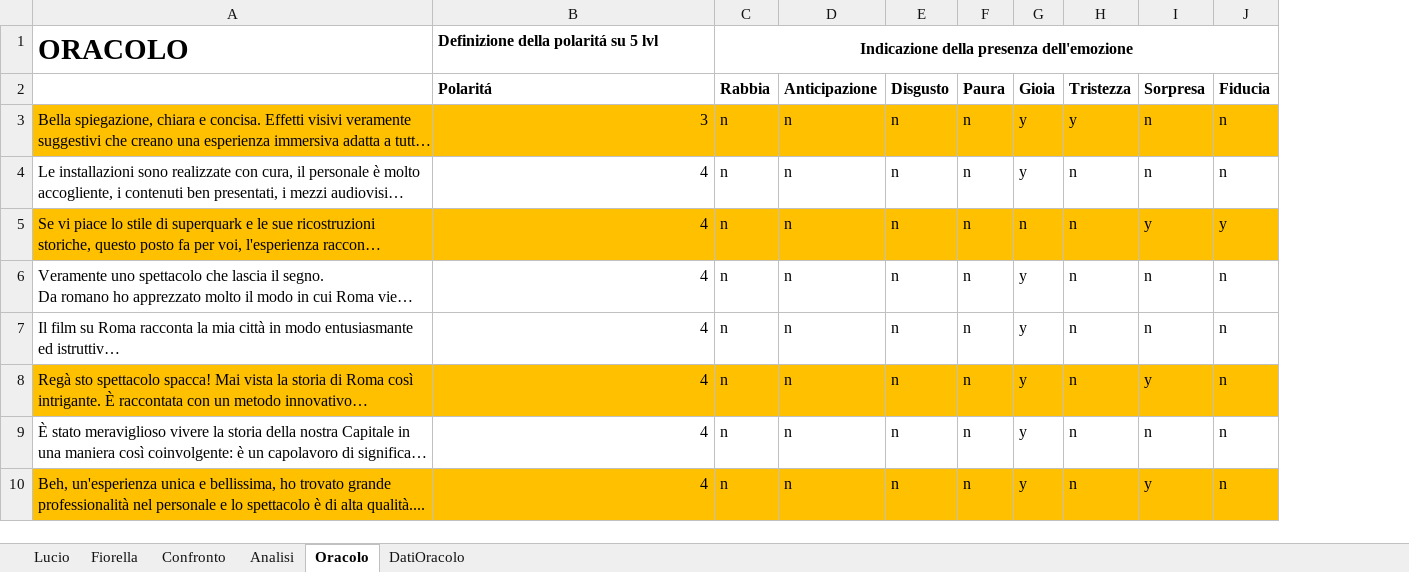
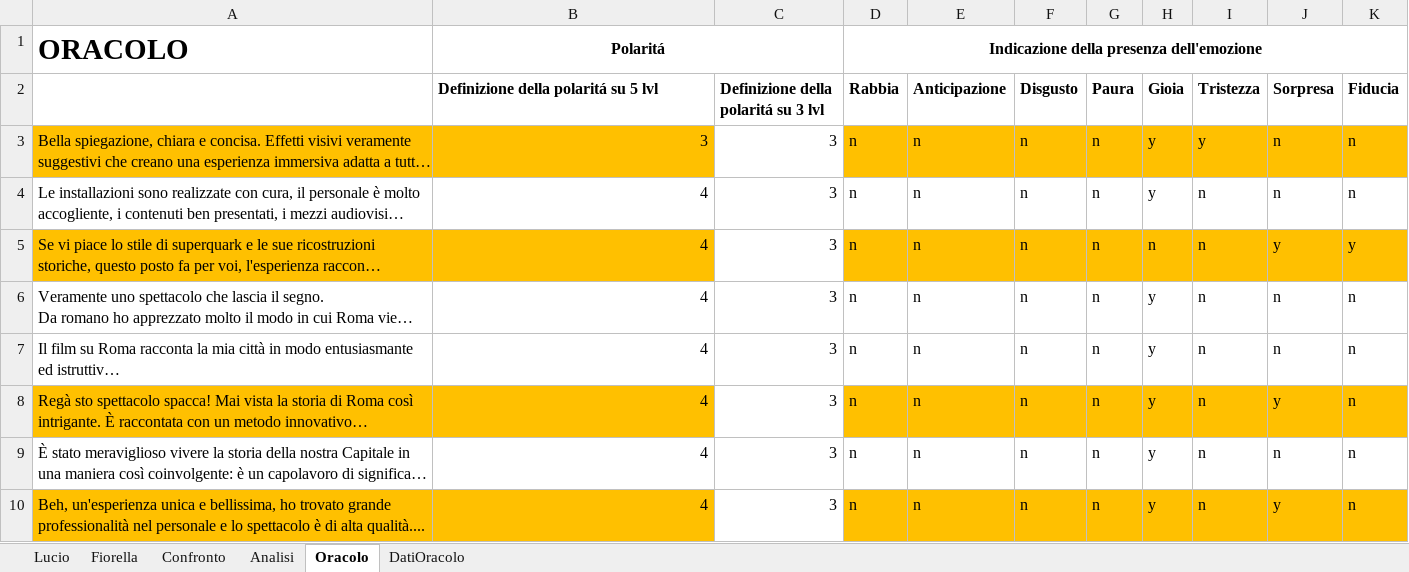
Before and after one commit to Lucio8493/TheaterAnalysis, an Excel workbook: Dataset/DatasetDefinitivo/DefinizioneOracolo.xlsx, sheet Oracolo, drawn as a sheet; only a part is shown; long unchanged cells end in …; values as stored, in another font and other column widths than the file's, no borders; conditional formats not drawn; the diff names each change by its address in the sheet, - before the commit and + after, or states it on an @@ line.

```diff
--- a/Dataset/DatasetDefinitivo/DefinizioneOracolo.xlsx (sheet Oracolo)
+++ b/Dataset/DatasetDefinitivo/DefinizioneOracolo.xlsx (sheet Oracolo)
+column C, rows 2-10: Definizione della polaritá su 3 lvl | 3 | 3 | 3 | 3 | 3 | 3 | 3 | 3
-B1: Definizione della polaritá su 5 lvl
+B1: Polaritá
-B1 alignment: left
+B1 alignment: center
+B1:C1 merged
-B2: Polaritá
+B2: Definizione della polaritá su 5 lvl
```
Also changed, not shown: sheet DatiOracolo, Dataset/DatasetDefinitivo/DatasetTool.xlsx, Dataset/DatasetDefinitivo/VerificaDatiSperimentali.xlsx, 4 other files.
